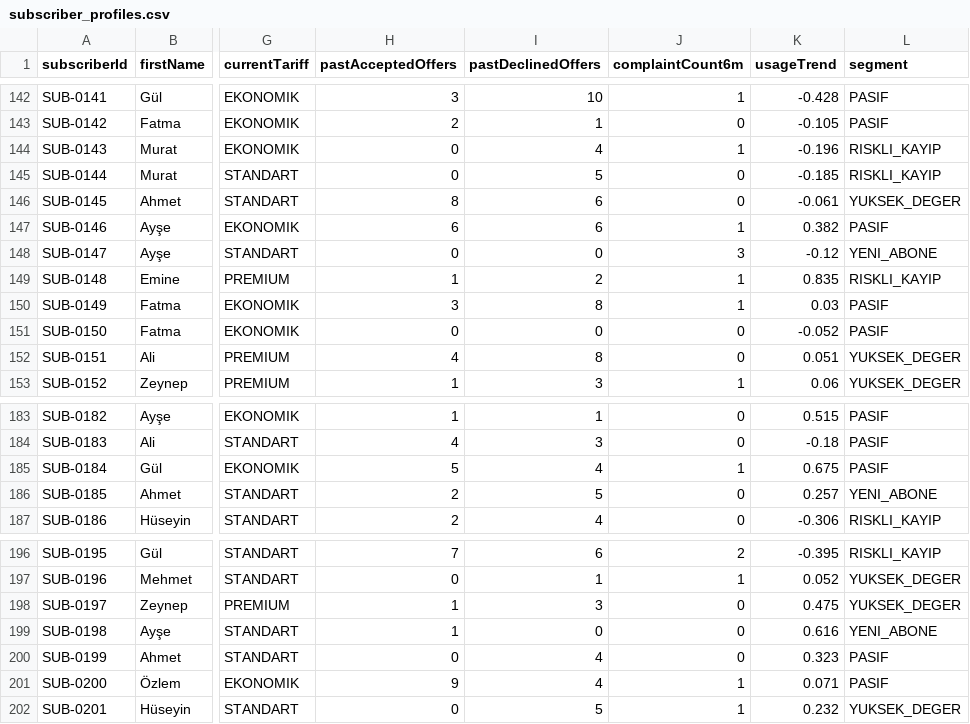
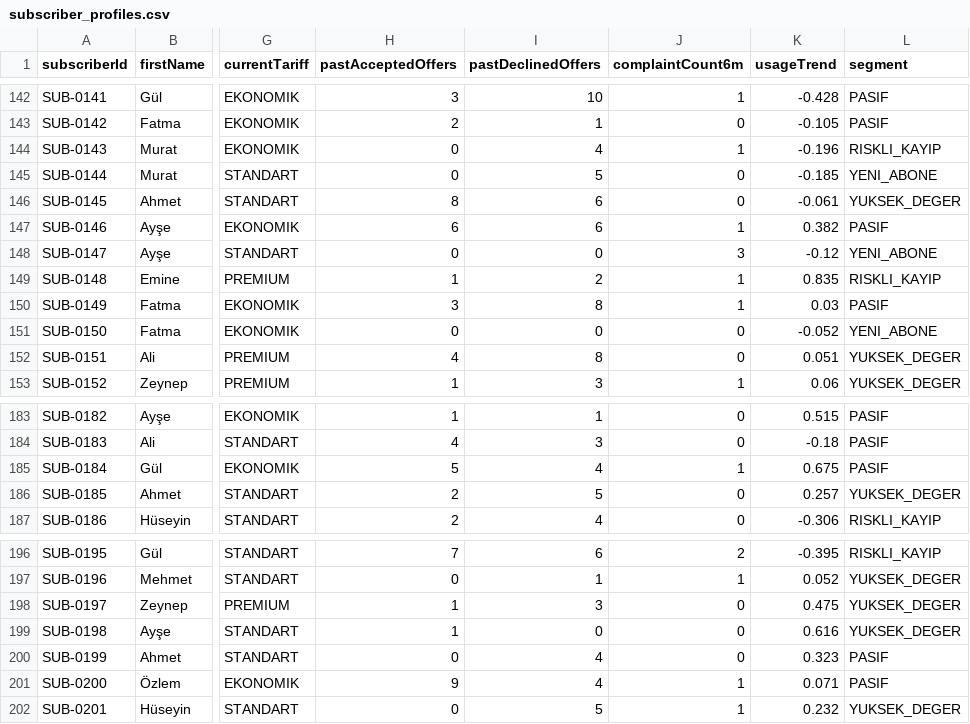
Before and after one commit to efesrnn/OfferHub, a CSV file: backend/campaign-service/src/main/resources/seed/subscriber_profiles.csv, drawn as a sheet; only a part is shown, gaps mark what is left out; the diff covers the shown part only; the diff names each change by its address in the sheet, - before the commit and + after, or states it on an @@ line.

```diff
--- a/backend/campaign-service/src/main/resources/seed/subscriber_profiles.csv
+++ b/backend/campaign-service/src/main/resources/seed/subscriber_profiles.csv
-L145 (segment): RISKLI_KAYIP
+L145 (segment): YENI_ABONE
-L151 (segment): PASIF
+L151 (segment): YENI_ABONE
-L186 (segment): YENI_ABONE
+L186 (segment): YUKSEK_DEGER
-L199 (segment): YENI_ABONE
+L199 (segment): YUKSEK_DEGER
```
Also changed, not shown: 15 edited cells elsewhere in this file.
